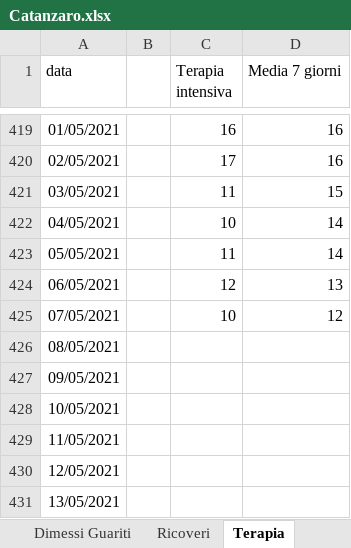
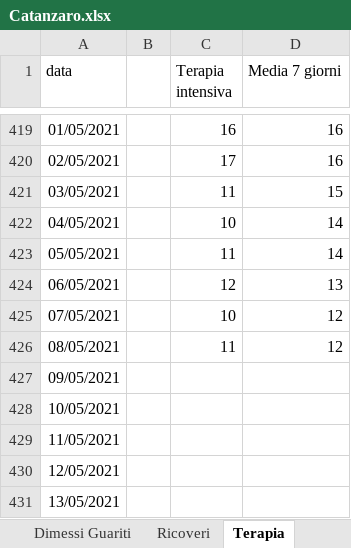
Before and after one commit to fbranda/covid19-opendata-calabria, an Excel workbook: dati/provincia/Catanzaro/Catanzaro.xlsx, sheet Terapia, drawn as a sheet; only a part is shown, gaps mark what is left out; values as stored, in another font and other column widths than the file's, no borders; the diff names each change by its address in the sheet, - before the commit and + after, or states it on an @@ line.

```diff
--- a/dati/provincia/Catanzaro/Catanzaro.xlsx (sheet Terapia)
+++ b/dati/provincia/Catanzaro/Catanzaro.xlsx (sheet Terapia)
-C426 (Terapia intensiva): (empty)
+C426 (Terapia intensiva): 11
-D426 (Media 7 giorni): (empty)
+D426 (Media 7 giorni): 12
```
Also changed, not shown: sheet Ricoveri, sheet Dimessi Guariti, sheet Deceduti, sheet Nuovi casi, 1 other file.
